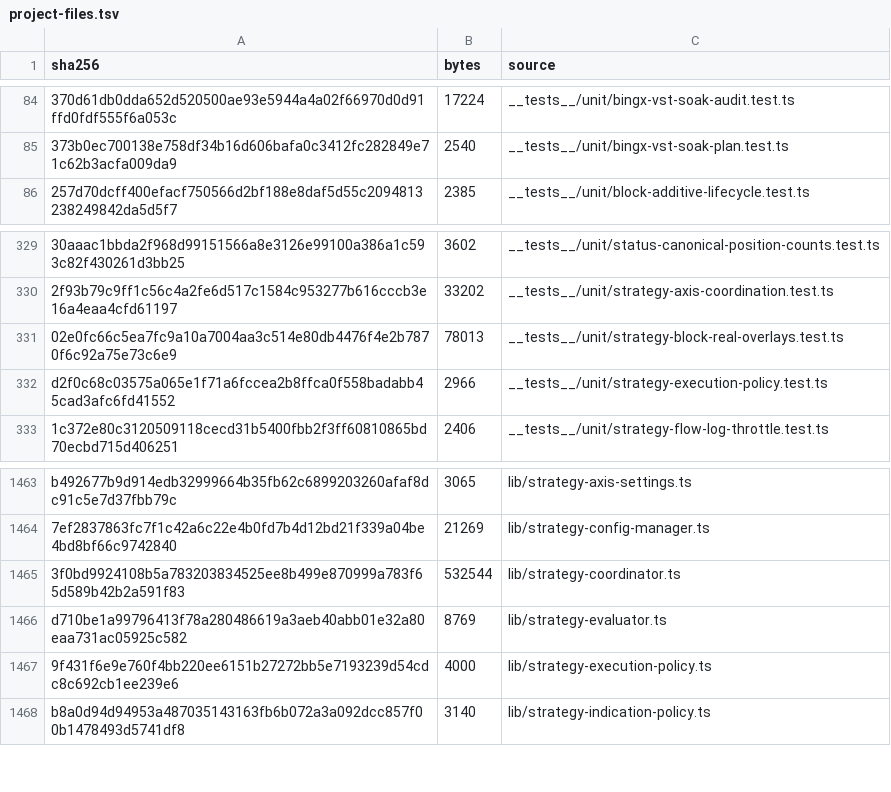
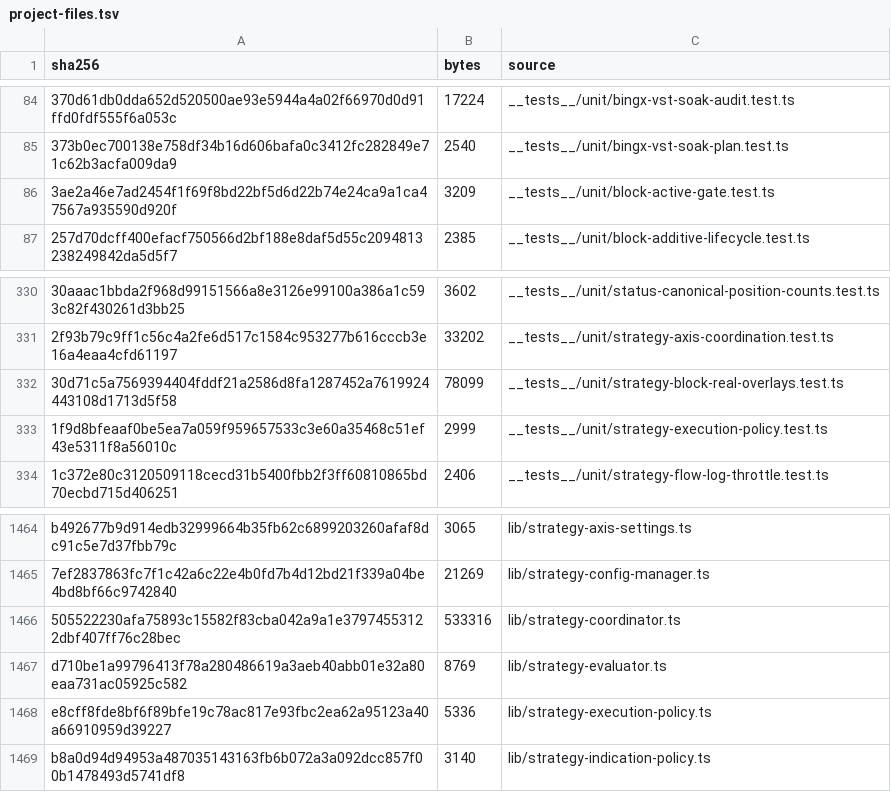
Before and after one commit to mxssnx-creator/CTS-K-N, a TSV file: docs/recreation/manifests/project-files.tsv, drawn as a sheet; only a part is shown, gaps mark what is left out; removed rows and columns are numbered as before the commit, all else as after; the diff names each change by its address in the sheet, - before the commit and + after, or states it on an @@ line.

```diff
--- a/docs/recreation/manifests/project-files.tsv
+++ b/docs/recreation/manifests/project-files.tsv
+row 86: 3ae2a46e7ad2454f1f69f8bd22bf5d6d22b74e24ca9a1ca47567a935590d920f | 3209 | __tests__/unit/block-active-gate.test.ts
-row 331: 02e0fc66c5ea7fc9a10a7004aa3c514e80db4476f4e2b7870f6c92a75e73c6e9 | 78013 | __tests__/unit/strategy-block-real-overlays.test.ts
-row 332: d2f0c68c03575a065e1f71a6fccea2b8ffca0f558badabb45cad3afc6fd41552 | 2966 | __tests__/unit/strategy-execution-policy.test.ts
+row 332: 30d71c5a7569394404fddf21a2586d8fa1287452a7619924443108d1713d5f58 | 78099 | __tests__/unit/strategy-block-real-overlays.test.ts
+row 333: 1f9d8bfeaaf0be5ea7a059f959657533c3e60a35468c51ef43e5311f8a56010c | 2999 | __tests__/unit/strategy-execution-policy.test.ts
-row 1465: 3f0bd9924108b5a783203834525ee8b499e870999a783f65d589b42b2a591f83 | 532544 | lib/strategy-coordinator.ts
+row 1466: 505522230afa75893c15582f83cba042a9a1e37974553122dbf407ff76c28bec | 533316 | lib/strategy-coordinator.ts
-row 1467: 9f431f6e9e760f4bb220ee6151b27272bb5e7193239d54cdc8c692cb1ee239e6 | 4000 | lib/strategy-execution-policy.ts
+row 1468: e8cff8fde8bf6f89bfe19c78ac817e93fbc2ea62a95123a40a66910959d39227 | 5336 | lib/strategy-execution-policy.ts
```
Also changed, not shown: docs/recreation/manifests/tests-and-verifiers.tsv, 7 other files.
